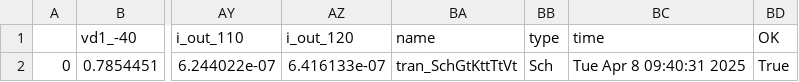
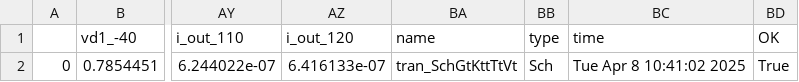
Before and after one commit to analogicus/jnw_gr04_sky130a, a CSV file: sim/PTAT/results/tran_Sch_typical.csv, drawn as a sheet; only a part is shown, gaps mark what is left out; the diff names each change by its address in the sheet, - before the commit and + after, or states it on an @@ line.

```diff
--- a/sim/PTAT/results/tran_Sch_typical.csv
+++ b/sim/PTAT/results/tran_Sch_typical.csv
-BC2 (time): Tue Apr 8 09:40:31 2025
+BC2 (time): Tue Apr 8 10:41:02 2025
```
Also changed, not shown: 9 other files.
